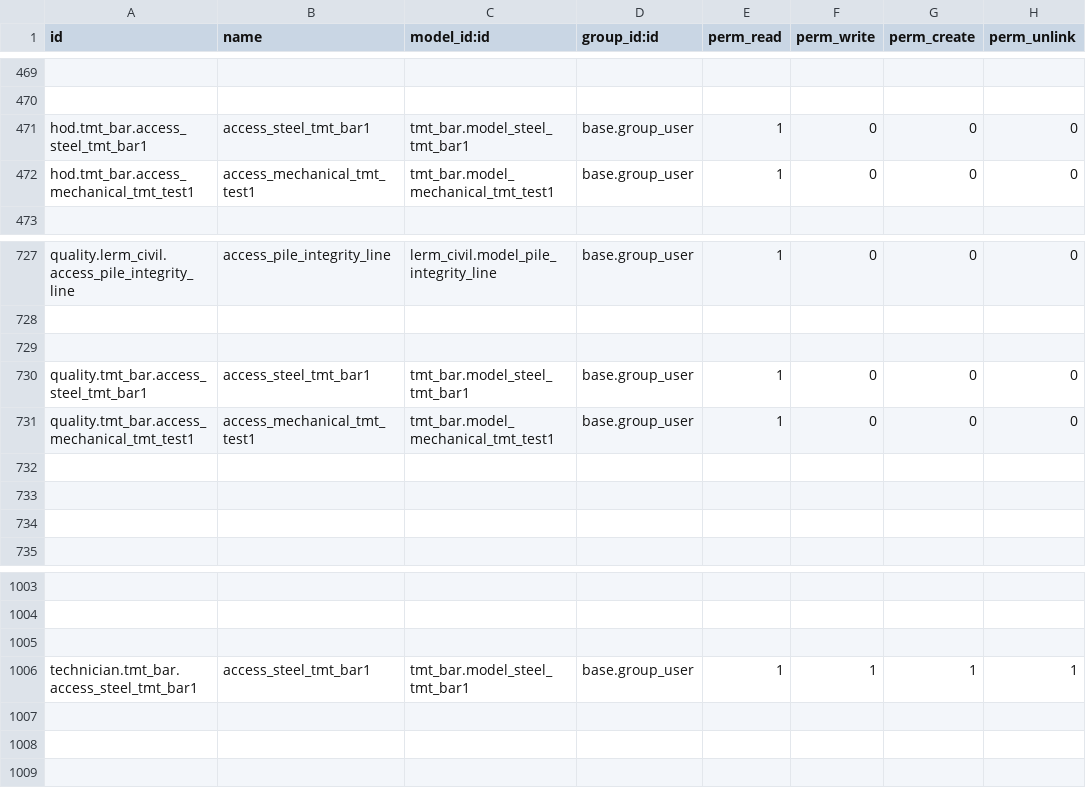
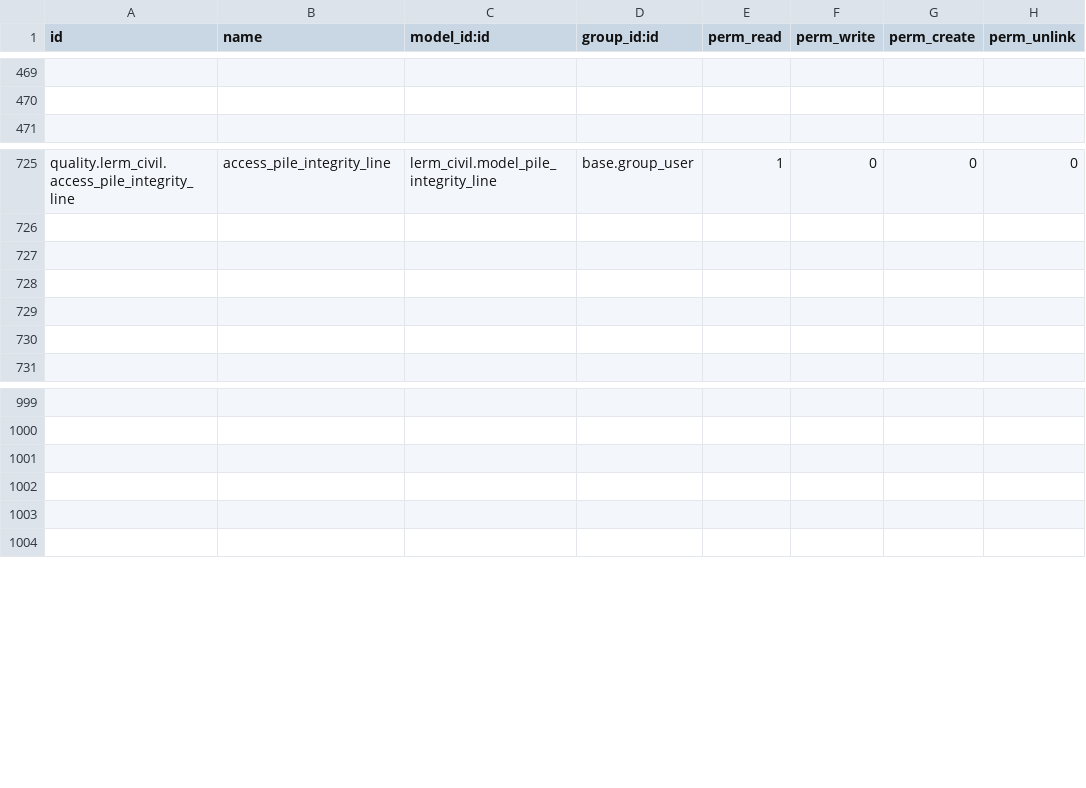
Before and after one commit to Usman-Shaikhnag/lerm_civil, a CSV file: security/ir.model.access.csv, drawn as a sheet; only a part is shown, gaps mark what is left out; the diff names each change by its address in the sheet, - before the commit and + after, or states it on an @@ line.

```diff
--- a/security/ir.model.access.csv
+++ b/security/ir.model.access.csv
-row 471: hod.tmt_bar.access_steel_tmt_bar1 | access_steel_tmt_bar1 | tmt_bar.model_steel_tmt_bar1 | base.group_user | 1 | 0 | 0 | 0
-row 472: hod.tmt_bar.access_mechanical_tmt_test1 | access_mechanical_tmt_test1 | tmt_bar.model_mechanical_tmt_test1 | base.group_user | 1 | 0 | 0 | 0
-row 730: quality.tmt_bar.access_steel_tmt_bar1 | access_steel_tmt_bar1 | tmt_bar.model_steel_tmt_bar1 | base.group_user | 1 | 0 | 0 | 0
-row 731: quality.tmt_bar.access_mechanical_tmt_test1 | access_mechanical_tmt_test1 | tmt_bar.model_mechanical_tmt_test1 | base.group_user | 1 | 0 | 0 | 0
-row 1006: technician.tmt_bar.access_steel_tmt_bar1 | access_steel_tmt_bar1 | tmt_bar.model_steel_tmt_bar1 | base.group_user | 1 | 1 | 1 | 1
```
Also changed, not shown: 9 other files.
